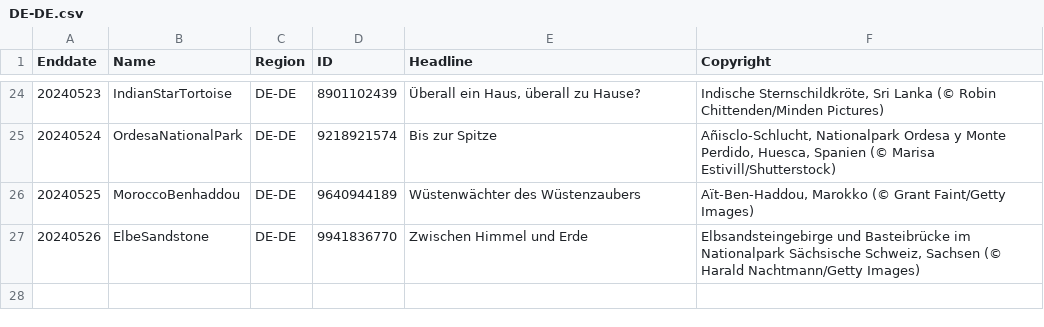
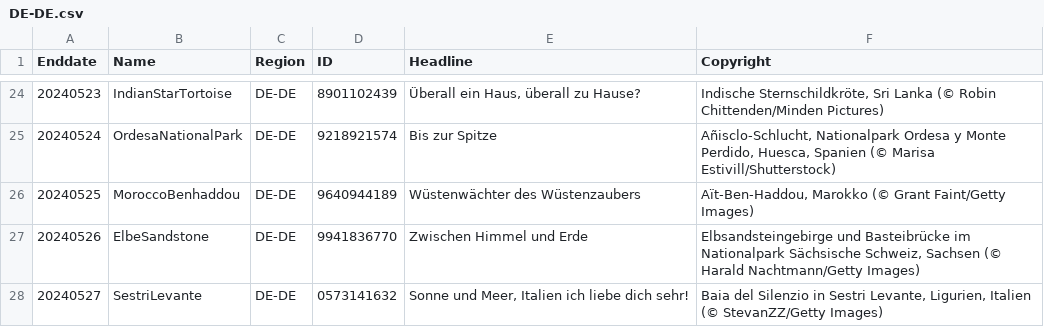
Before and after one commit to tauyoungsama/imageArchive, a CSV file: metadata/DE-DE.csv, drawn as a sheet; only a part is shown, gaps mark what is left out.

```diff
--- a/metadata/DE-DE.csv
+++ b/metadata/DE-DE.csv
@@ -27 +27,2 @@ Enddate,Name,Region,ID,Headline,Copyright
 20240526,ElbeSandstone,DE-DE,9941836770,"Zwischen Himmel und Erde","Elbsandsteingebirge und Basteibrücke im Nationalpark Sächsische Schweiz, Sachsen (© Harald Nachtmann/Getty Images)"
+20240527,SestriLevante,DE-DE,0573141632,"Sonne und Meer, Italien ich liebe dich sehr!","Baia del Silenzio in Sestri Levante, Ligurien, Italien (© StevanZZ/Getty Images)"
```
Also changed, not shown: metadata/EN-GB.csv, metadata/EN-IN.csv, 12 other files.
